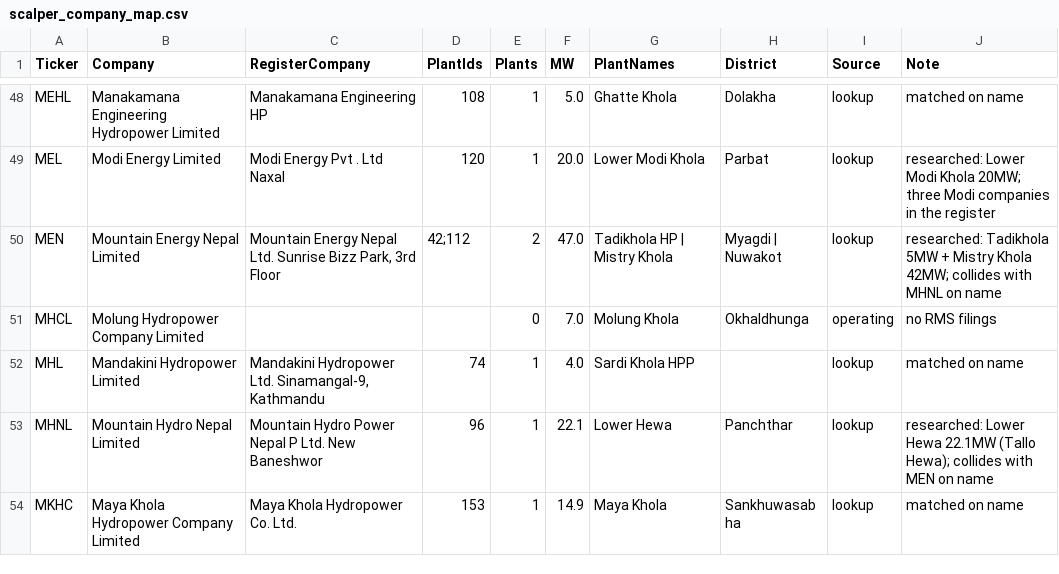
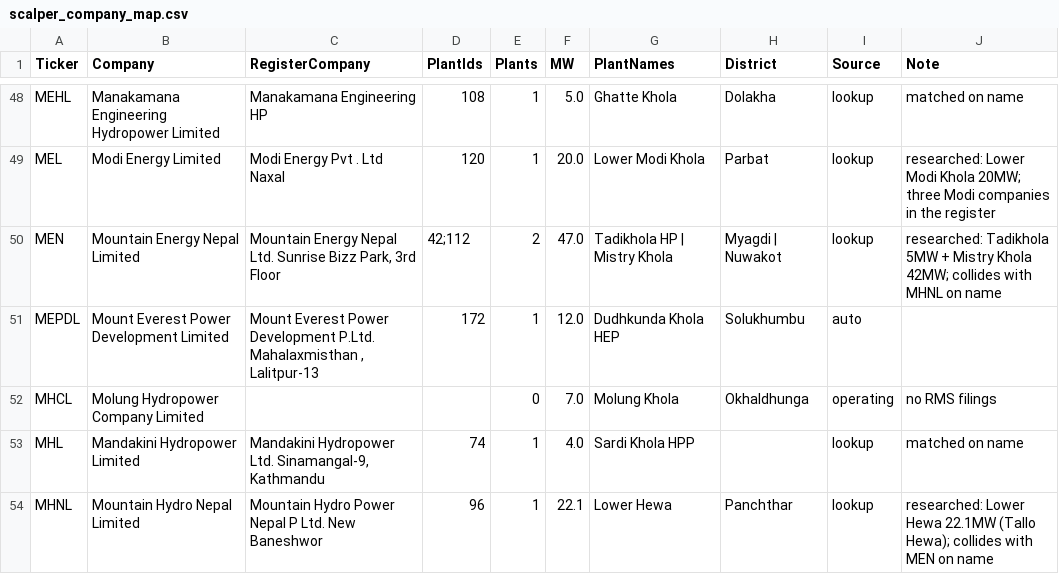
Before and after one commit to bikakhilesh/nepal-hydro-royalty, a CSV file: scalper_company_map.csv, drawn as a sheet; only a part is shown, gaps mark what is left out; the shorter side is filled out with more unchanged rows.

```diff
--- a/scalper_company_map.csv
+++ b/scalper_company_map.csv
@@ -50,2 +50,3 @@ MEL,Modi Energy Limited,Modi Energy Pvt . Ltd Naxal,120,1,20.0,Lower Modi Khola,
 MEN,Mountain Energy Nepal Limited,"Mountain Energy Nepal Ltd. Sunrise Bizz Park, 3rd Floor",42;112,2,47.0,Tadikhola HP | Mistry Khola,Myagdi | Nuwakot,lookup,researched: Tadikhola 5MW + Mistry Khola 42MW; collides with MHNL on name
+MEPDL,Mount Everest Power Development Limited,"Mount Everest Power Development P.Ltd. Mahalaxmisthan , Lalitpur-13",172,1,12.0,Dudhkunda Khola HEP,Solukhumbu,auto,
 MHCL,Molung Hydropower Company Limited,,,0,7.0,Molung Khola,Okhaldhunga,operating,no RMS filings
```
Also changed, not shown: scalper_hydro_comparative.csv.
